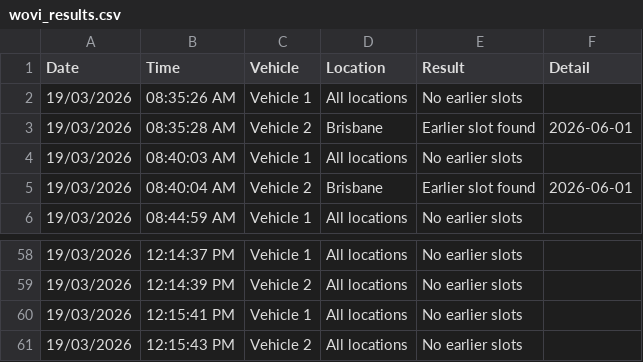
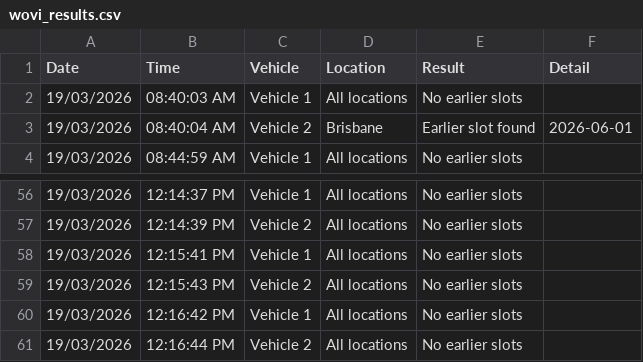
Before and after one commit to latifahaidari172/Qld-vehicle-inspection-monitor, a CSV file: wovi_results.csv, drawn as a sheet; only a part is shown, gaps mark what is left out.

Commit message:
results [skip ci]

```diff
--- a/wovi_results.csv
+++ b/wovi_results.csv
@@ -1,4 +1,2 @@
 Date,Time,Vehicle,Location,Result,Detail
-19/03/2026,08:35:26 AM,Vehicle 1,All locations,No earlier slots,
-19/03/2026,08:35:28 AM,Vehicle 2,Brisbane,Earlier slot found,2026-06-01
 19/03/2026,08:40:03 AM,Vehicle 1,All locations,No earlier slots,
@@ -61 +59,3 @@ Date,Time,Vehicle,Location,Result,Detail
 19/03/2026,12:15:43 PM,Vehicle 2,All locations,No earlier slots,
+19/03/2026,12:16:42 PM,Vehicle 1,All locations,No earlier slots,
+19/03/2026,12:16:44 PM,Vehicle 2,All locations,No earlier slots,
```
